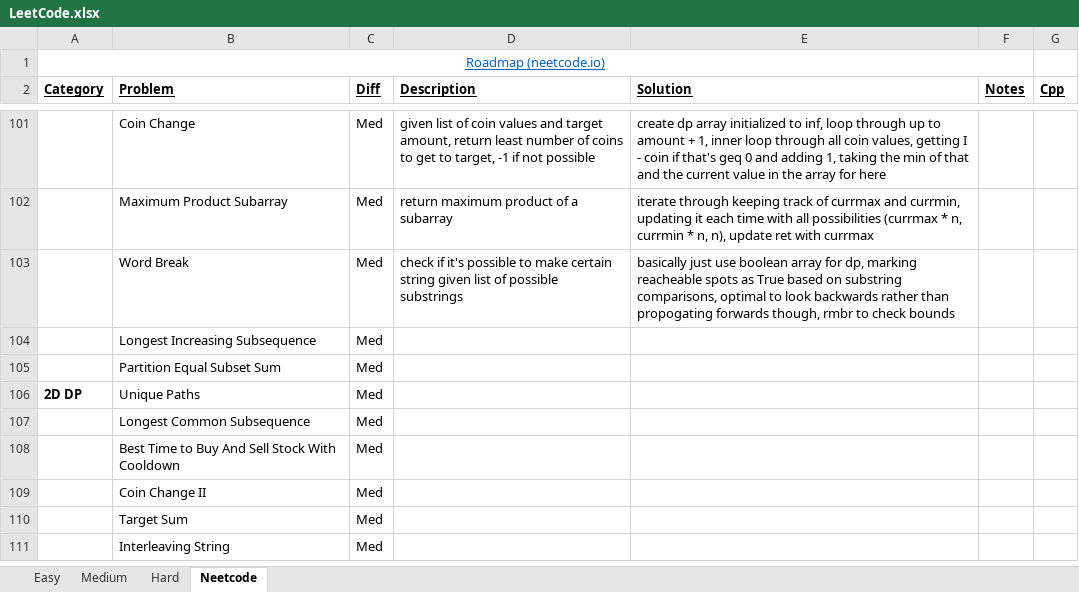
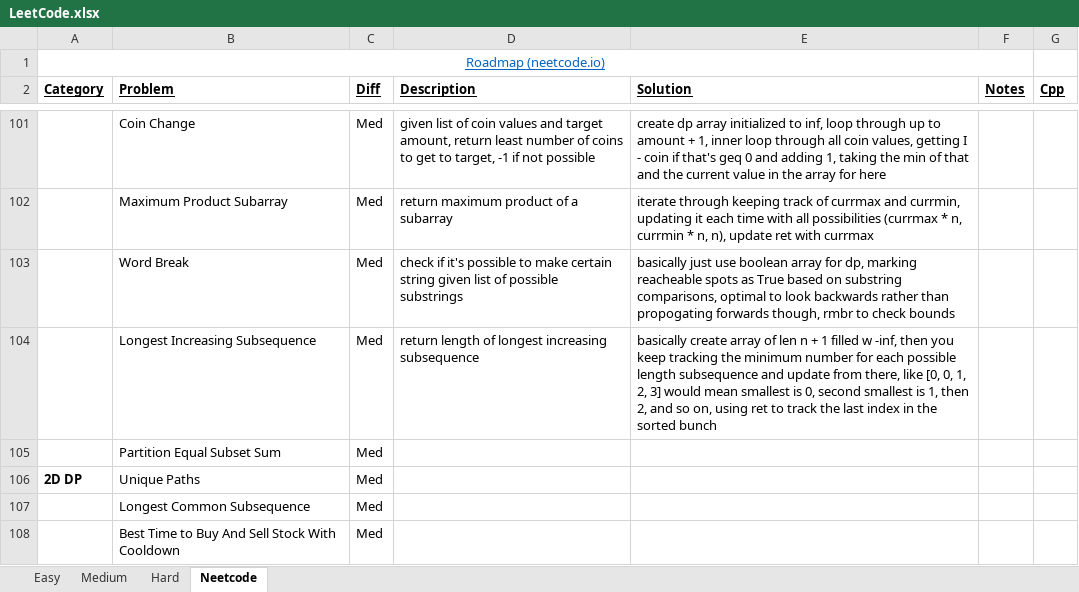
Before and after one commit to eric-zzhou/LeetcodeGrind, an Excel workbook: LeetCode.xlsx, sheet Neetcode, drawn as a sheet; only a part is shown, gaps mark what is left out; the shorter side is filled out with more unchanged rows; values as stored, in another font and other column widths than the file's, no borders; conditional formats not drawn; the diff names each change by its address in the sheet, - before the commit and + after, or states it on an @@ line.

Commit message:
finished longest increasing subsequence

```diff
--- a/LeetCode.xlsx (sheet Neetcode)
+++ b/LeetCode.xlsx (sheet Neetcode)
-D104 (Description): (empty)
+D104 (Description): return length of longest increasing subsequence
-E104 (Solution): (empty)
+E104 (Solution): basically create array of len n + 1 filled w -inf, then you keep tracking the minimum number for each possible length subsequence and update from there, like [0, 0, 1, 2, 3] would mean smallest is 0, second smallest is 1, then 2, and so on, using ret to track the last index in the sorted bunch
```
Also changed, not shown: 2 other files.
